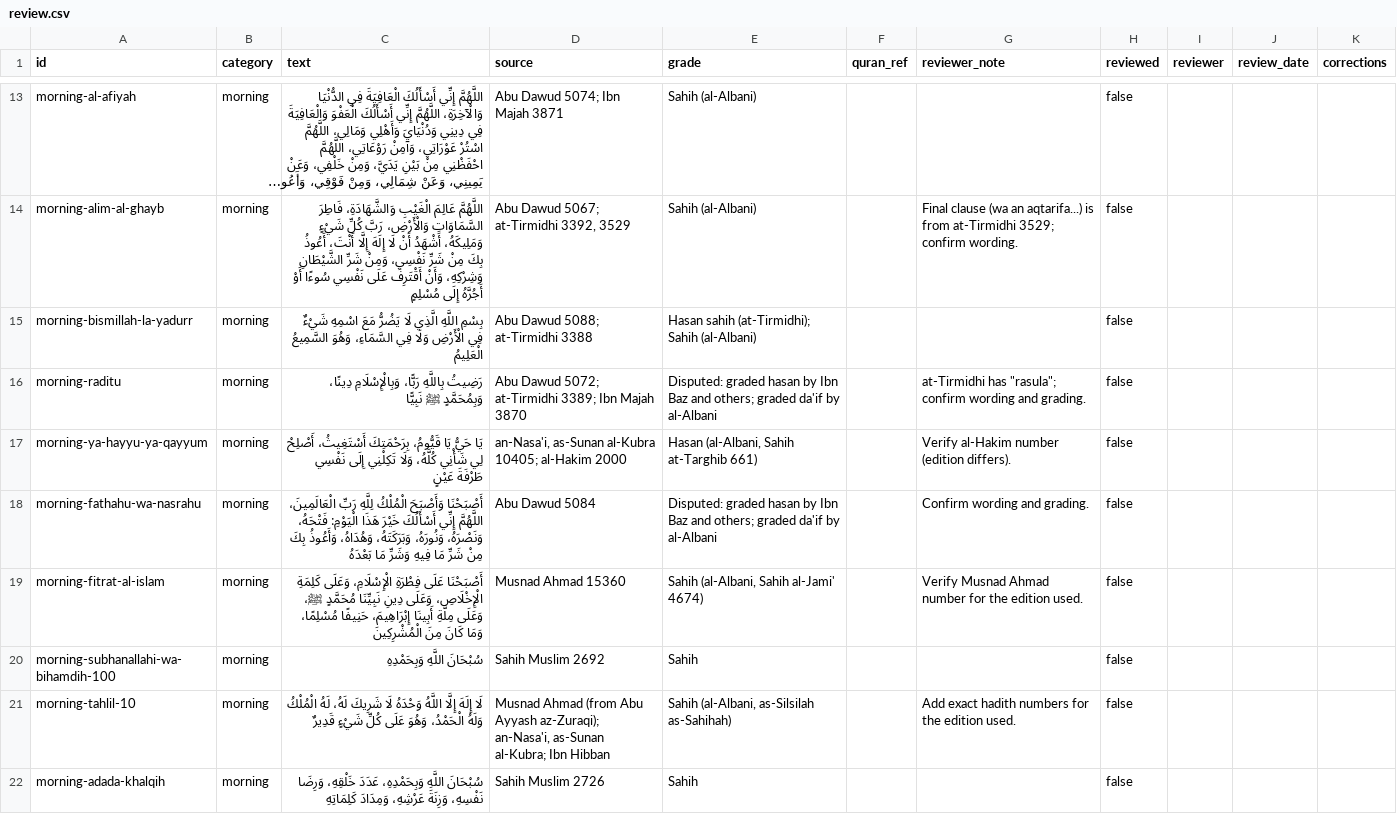
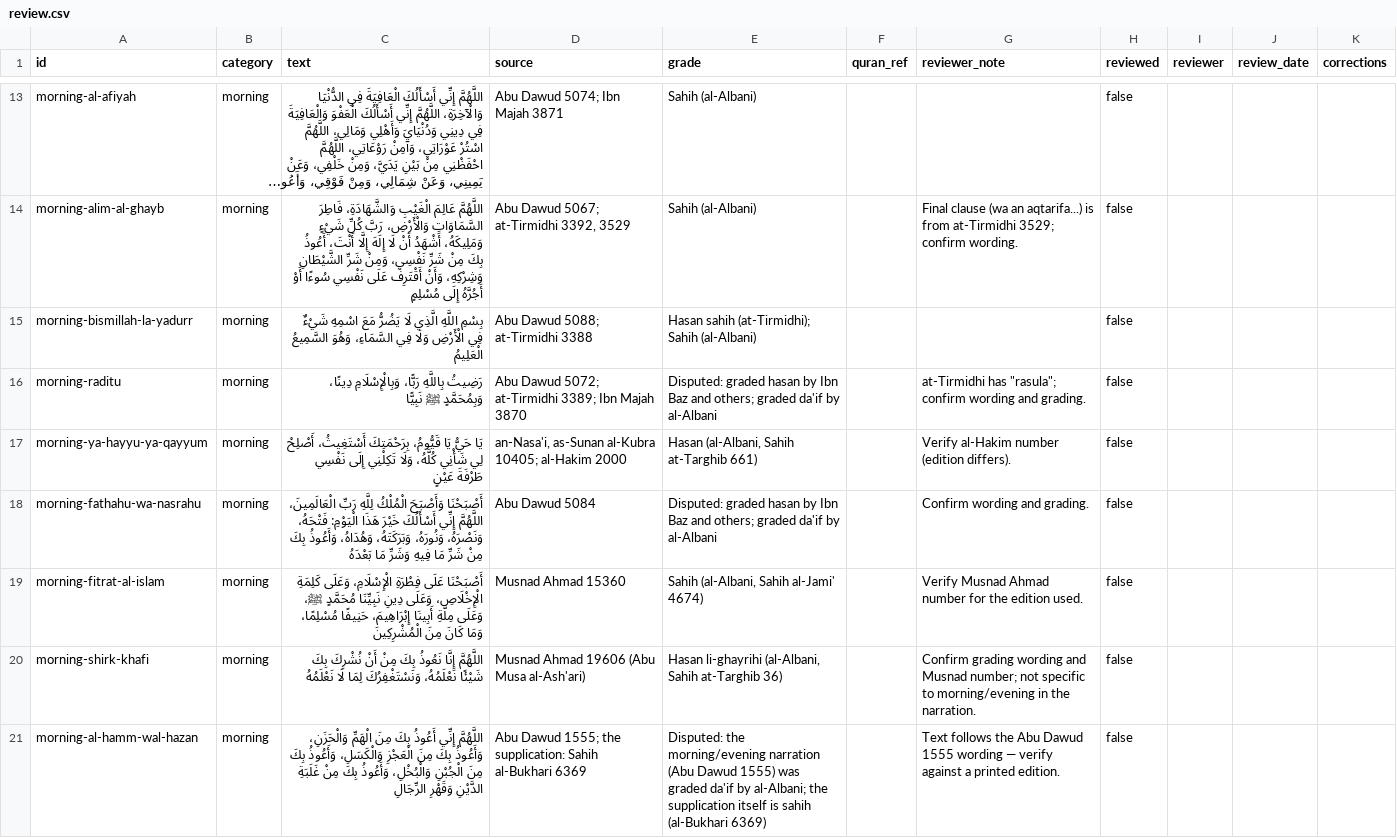
Before and after one commit to abdullahghoraba/MuslimFriend, a CSV file: content/review.csv, drawn as a sheet; only a part is shown, gaps mark what is left out; the shorter side is filled out with more unchanged rows; long unchanged cells end in …; the diff covers the shown part only.

```diff
--- a/content/review.csv
+++ b/content/review.csv
@@ -19 +19,3 @@ morning-fathahu-wa-nasrahu,morning,أَصْبَحْنَا وَأَصْبَحَ
 morning-fitrat-al-islam,morning,أَصْبَحْنَا عَلَى فِطْرَةِ الْإِسْلَامِ، وَعَلَى كَلِمَةِ الْإِخْلَاصِ، وَعَلَى دِينِ نَبِيِّنَا مُحَمَّدٍ ﷺ، وَعَلَى مِلَّةِ أَبِينَا إِبْرَاهِيمَ، حَنِيفًا مُسْلِمًا، وَمَا كَانَ مِنَ الْمُشْرِكِينَ,Musnad Ahmad 15360,"Sahih (al-Albani, Sahih al-Jami' 4674)",,Verify Musnad Ahmad number for the edition used.,false,,,
+morning-shirk-khafi,morning,اللَّهُمَّ إِنَّا نَعُوذُ بِكَ مِنْ أَنْ نُشْرِكَ بِكَ شَيْئًا نَعْلَمُهُ، وَنَسْتَغْفِرُكَ لِمَا لَا نَعْلَمُهُ,Musnad Ahmad 19606 (Abu Musa al-Ash'ari),"Hasan li-ghayrihi (al-Albani, Sahih at-Targhib 36)",,Confirm grading wording and Musnad number; not specific to morning/evening in the narration.,false,,,
+morning-al-hamm-wal-hazan,morning,اللَّهُمَّ إِنِّي أَعُوذُ بِكَ مِنَ الْهَمِّ وَالْحَزَنِ، وَأَعُوذُ بِكَ مِنَ الْعَجْزِ وَالْكَسَلِ، وَأَعُوذُ بِكَ مِنَ الْجُبْنِ وَالْبُخْلِ، وَأَعُوذُ بِكَ مِنْ غَلَبَةِ الدَّيْنِ وَقَهْرِ الرِّجَالِ,Abu Dawud 1555; the supplication: Sahih al-Bukhari 6369,Disputed: the morning/evening narration (Abu Dawud 1555) was graded da'if by al-Albani; the supplication itself is sahih (al-Bukhari 6369),,Text follows the Abu Dawud 1555 wording — verify against a printed edition.,false,,,
```
Also changed, not shown: 6 added rows elsewhere in this file, 2 other files.
